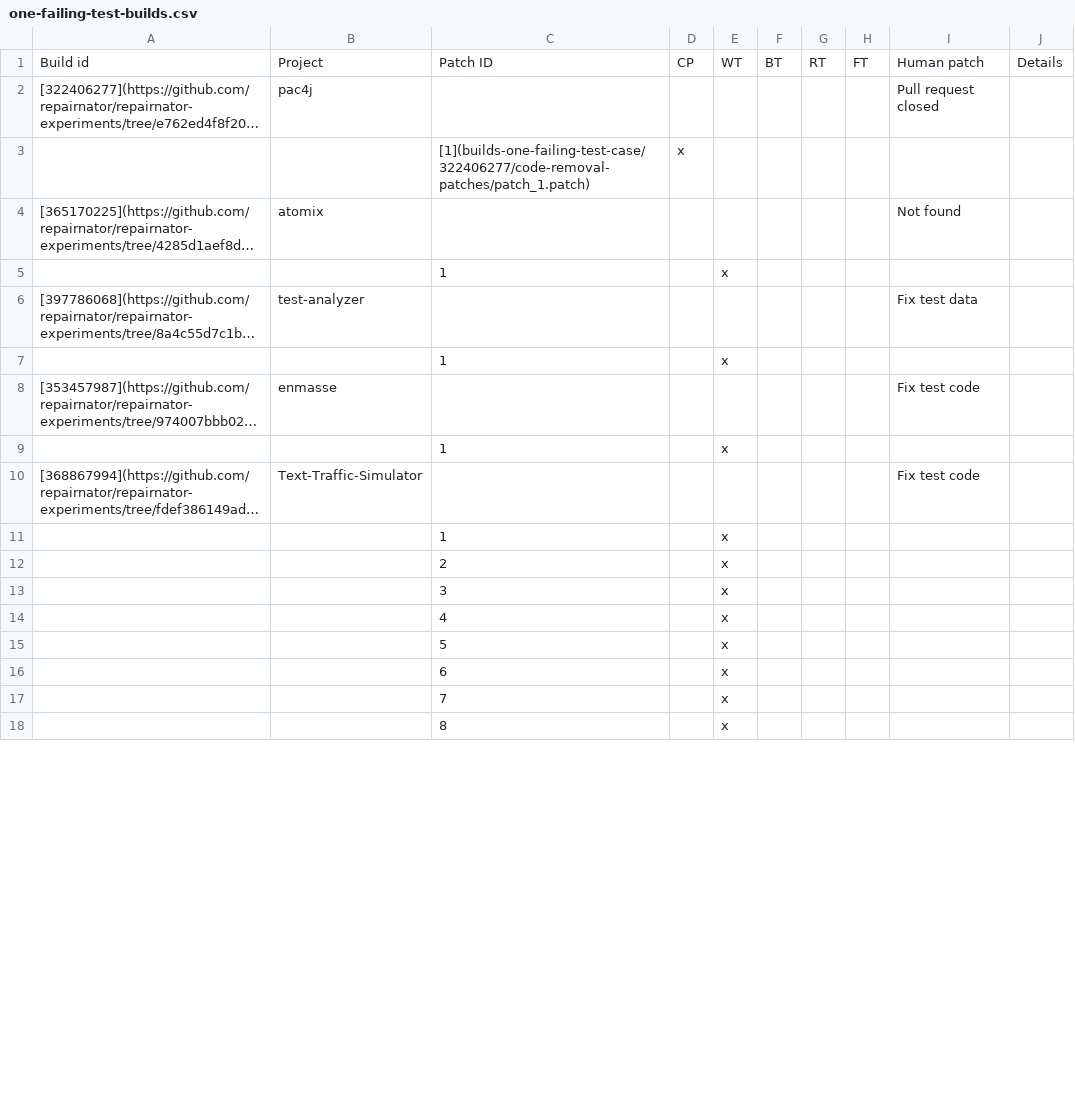
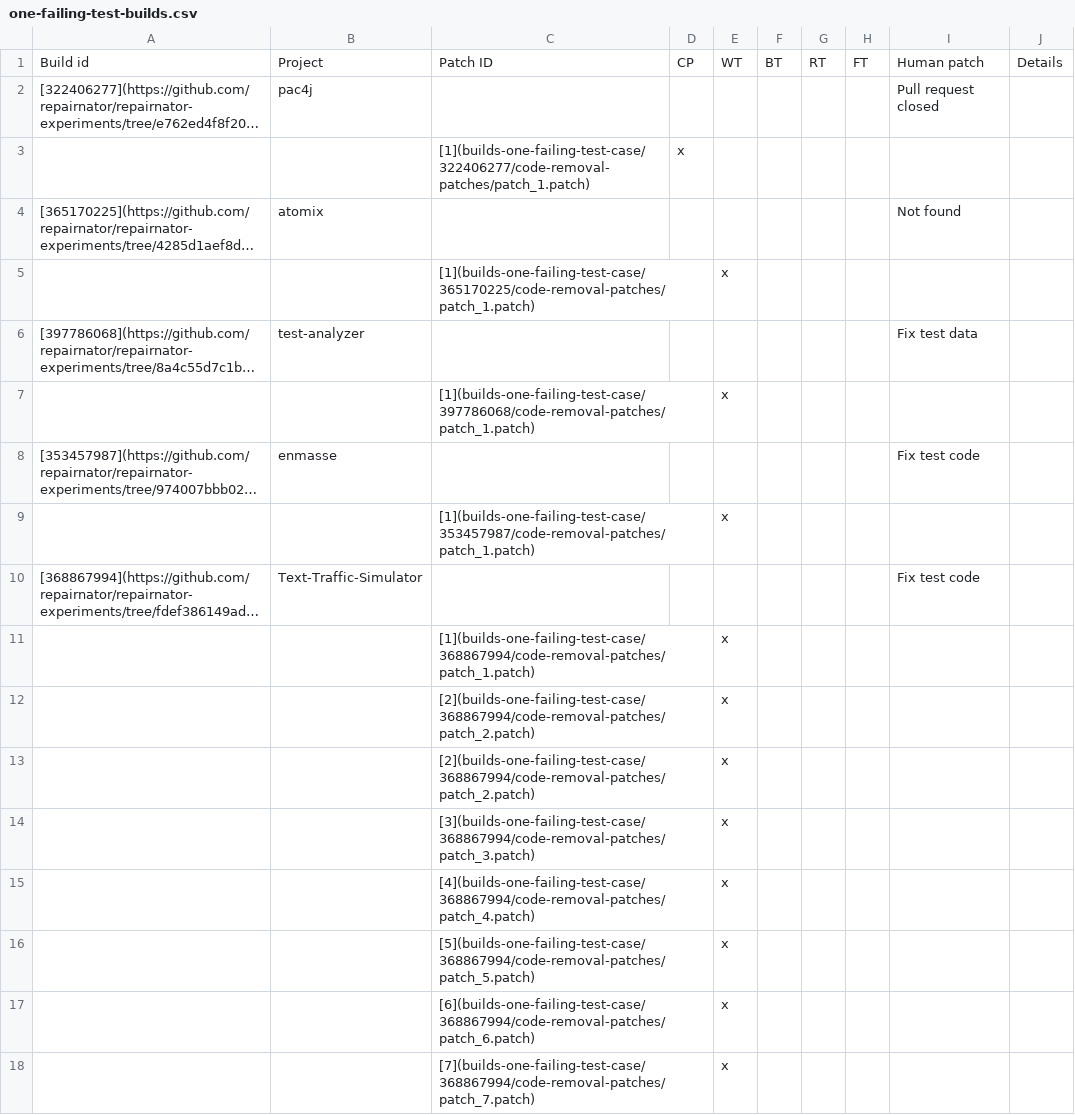
Before and after one commit to dginelli/code-removal-patches-analysis, a CSV file: one-failing-test-builds.csv, drawn as a sheet; only a part is shown; long unchanged cells end in …; the diff covers the shown part only; the diff names each change by its address in the sheet, - before the commit and + after, or states it on an @@ line.

Commit message:
Add links to code-removal patches

```diff
--- a/one-failing-test-builds.csv
+++ b/one-failing-test-builds.csv
-C5: 1
+C5: [1](builds-one-failing-test-case/365170225/code-removal-patches/patch_1.patch)
-C7: 1
+C7: [1](builds-one-failing-test-case/397786068/code-removal-patches/patch_1.patch)
-C9: 1
+C9: [1](builds-one-failing-test-case/353457987/code-removal-patches/patch_1.patch)
-C11: 1
+C11: [1](builds-one-failing-test-case/368867994/code-removal-patches/patch_1.patch)
-C12: 2
+C12: [2](builds-one-failing-test-case/368867994/code-removal-patches/patch_2.patch)
-C13: 3
+C13: [2](builds-one-failing-test-case/368867994/code-removal-patches/patch_2.patch)
-C14: 4
+C14: [3](builds-one-failing-test-case/368867994/code-removal-patches/patch_3.patch)
-C15: 5
+C15: [4](builds-one-failing-test-case/368867994/code-removal-patches/patch_4.patch)
-C16: 6
+C16: [5](builds-one-failing-test-case/368867994/code-removal-patches/patch_5.patch)
-C17: 7
+C17: [6](builds-one-failing-test-case/368867994/code-removal-patches/patch_6.patch)
-C18: 8
+C18: [7](builds-one-failing-test-case/368867994/code-removal-patches/patch_7.patch)
```
Also changed, not shown: 49 edited cells elsewhere in this file.
